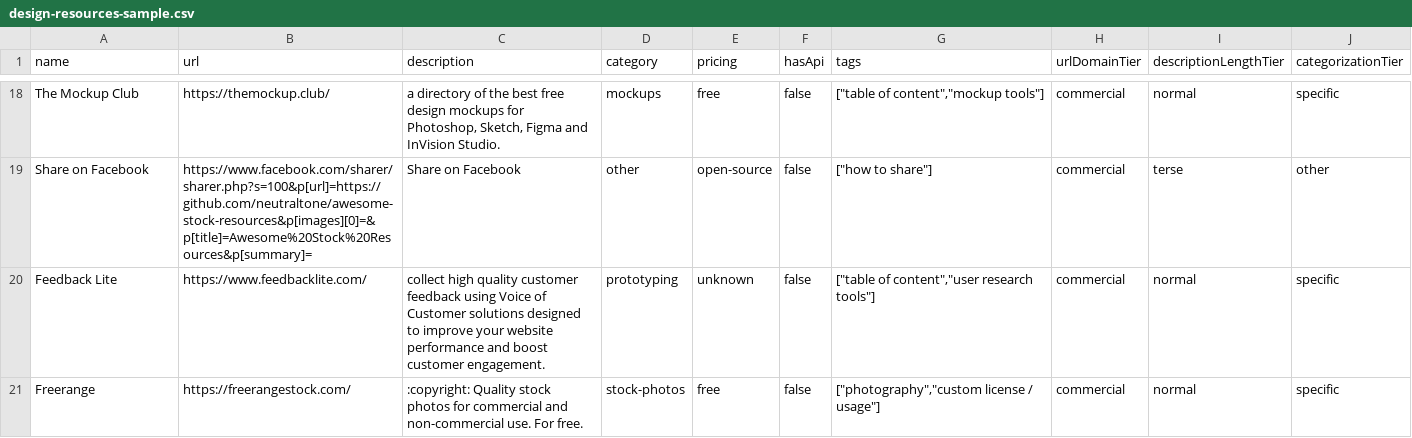
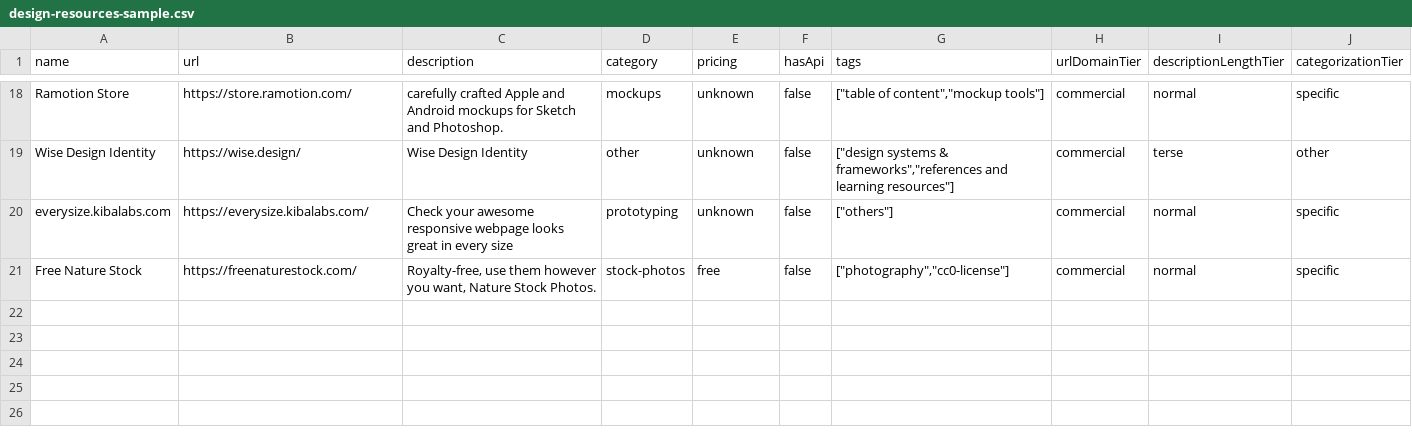
Before and after one commit to futdevpro/niche-datasets-free, a CSV file: design-resources-sample.csv, drawn as a sheet; only a part is shown, gaps mark what is left out; the diff covers the shown part only; the diff names each change by its address in the sheet, - before the commit and + after, or states it on an @@ line.

```diff
--- a/design-resources-sample.csv
+++ b/design-resources-sample.csv
-A18 (name): The Mockup Club
+A18 (name): Ramotion Store
-B18 (url): https://themockup.club/
+B18 (url): https://store.ramotion.com/
-C18 (description): a directory of the best free design mockups for Photoshop, Sketch, Figma and InVision Studio.
+C18 (description): carefully crafted Apple and Android mockups for Sketch and Photoshop.
-E18 (pricing): free
+E18 (pricing): unknown
-A19 (name): Share on Facebook
+A19 (name): Wise Design Identity
-B19 (url): https://www.facebook.com/sharer/sharer.php?s=100&p[url]=https://github.com/neutraltone/awesome-stock-resources&p[images][0]=&p[title]=Awesome%20Stock%20Resources&p[summary]=
+B19 (url): https://wise.design/
-C19 (description): Share on Facebook
+C19 (description): Wise Design Identity
-E19 (pricing): open-source
+E19 (pricing): unknown
-G19 (tags): ["how to share"]
+G19 (tags): ["design systems & frameworks","references and learning resources"]
-A20 (name): Feedback Lite
+A20 (name): everysize.kibalabs.com
-B20 (url): https://www.feedbacklite.com/
+B20 (url): https://everysize.kibalabs.com/
-C20 (description): collect high quality customer feedback using Voice of Customer solutions designed to improve your website performance and boost customer engagement.
+C20 (description): Check your awesome responsive webpage looks great in every size
-G20 (tags): ["table of content","user research tools"]
+G20 (tags): ["others"]
-A21 (name): Freerange
+A21 (name): Free Nature Stock
-B21 (url): https://freerangestock.com/
+B21 (url): https://freenaturestock.com/
-C21 (description): :copyright: Quality stock photos for commercial and non-commercial use. For free.
+C21 (description): Royalty-free, use them however you want, Nature Stock Photos.
-G21 (tags): ["photography","custom license / usage"]
+G21 (tags): ["photography","cc0-license"]
```
Also changed, not shown: 1 added row, 1 removed row and 60 edited cells elsewhere in this file, 2 other files.
